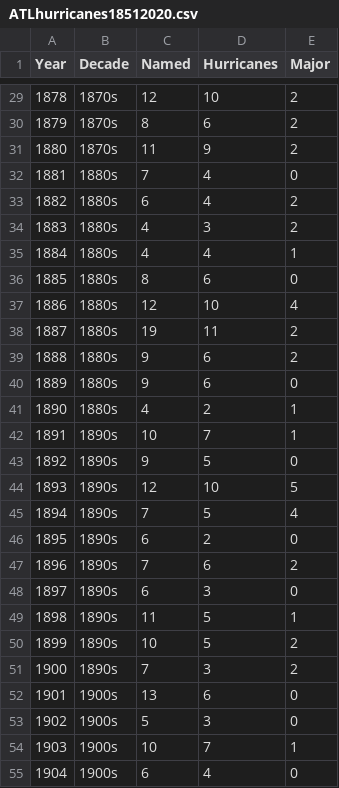
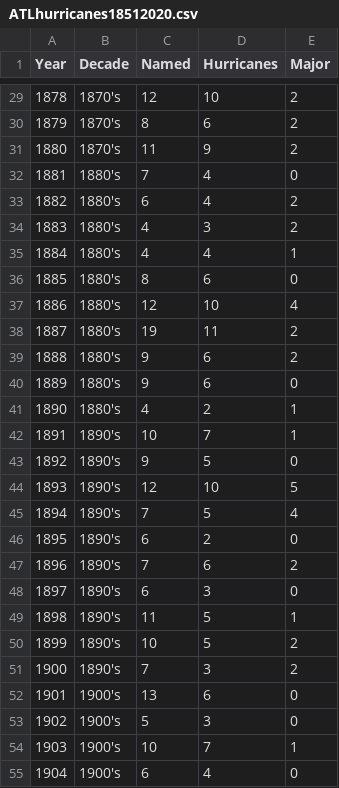
Before and after one commit to STAT-JET-ASU/Datasets, a CSV file: Instructor/ATLhurricanes18512020.csv, drawn as a sheet; only a part is shown, gaps mark what is left out; the diff covers the shown part only.

```diff
--- a/Instructor/ATLhurricanes18512020.csv
+++ b/Instructor/ATLhurricanes18512020.csv
@@ -29,27 +29,27 @@ Year,Decade,Named,Hurricanes,Major
-1878,1870s,12,10,2
-1879,1870s,8,6,2
-1880,1870s,11,9,2
-1881,1880s,7,4,0
-1882,1880s,6,4,2
-1883,1880s,4,3,2
-1884,1880s,4,4,1
-1885,1880s,8,6,0
-1886,1880s,12,10,4
-1887,1880s,19,11,2
-1888,1880s,9,6,2
-1889,1880s,9,6,0
-1890,1880s,4,2,1
-1891,1890s,10,7,1
-1892,1890s,9,5,0
-1893,1890s,12,10,5
-1894,1890s,7,5,4
-1895,1890s,6,2,0
-1896,1890s,7,6,2
-1897,1890s,6,3,0
-1898,1890s,11,5,1
-1899,1890s,10,5,2
-1900,1890s,7,3,2
-1901,1900s,13,6,0
-1902,1900s,5,3,0
-1903,1900s,10,7,1
-1904,1900s,6,4,0
+1878,1870's,12,10,2
+1879,1870's,8,6,2
+1880,1870's,11,9,2
+1881,1880's,7,4,0
+1882,1880's,6,4,2
+1883,1880's,4,3,2
+1884,1880's,4,4,1
+1885,1880's,8,6,0
+1886,1880's,12,10,4
+1887,1880's,19,11,2
+1888,1880's,9,6,2
+1889,1880's,9,6,0
+1890,1880's,4,2,1
+1891,1890's,10,7,1
+1892,1890's,9,5,0
+1893,1890's,12,10,5
+1894,1890's,7,5,4
+1895,1890's,6,2,0
+1896,1890's,7,6,2
+1897,1890's,6,3,0
+1898,1890's,11,5,1
+1899,1890's,10,5,2
+1900,1890's,7,3,2
+1901,1900's,13,6,0
+1902,1900's,5,3,0
+1903,1900's,10,7,1
+1904,1900's,6,4,0
```
Also changed, not shown: 143 edited cells elsewhere in this file.
